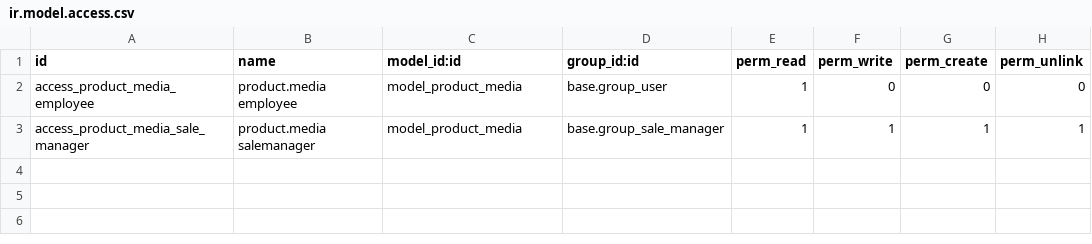
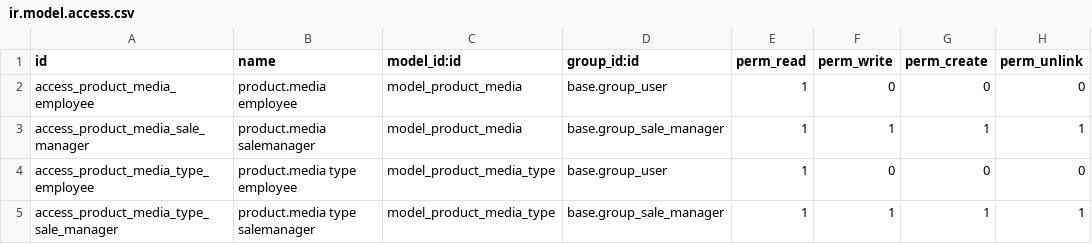
Before and after one commit to shopinvader/odoo-shopinvader, a CSV file: product_media/security/ir.model.access.csv, drawn as a sheet.

```diff
--- a/product_media/security/ir.model.access.csv
+++ b/product_media/security/ir.model.access.csv
@@ -3 +3,3 @@ access_product_media_employee,product.media employee,model_product_media,base.gr
 access_product_media_sale_manager,product.media salemanager,model_product_media,base.group_sale_manager,1,1,1,1
+access_product_media_type_employee,product.media type employee,model_product_media_type,base.group_user,1,0,0,0
+access_product_media_type_sale_manager,product.media type salemanager,model_product_media_type,base.group_sale_manager,1,1,1,1
```
Also changed, not shown: shopinvader/security/ir.model.access.csv.
